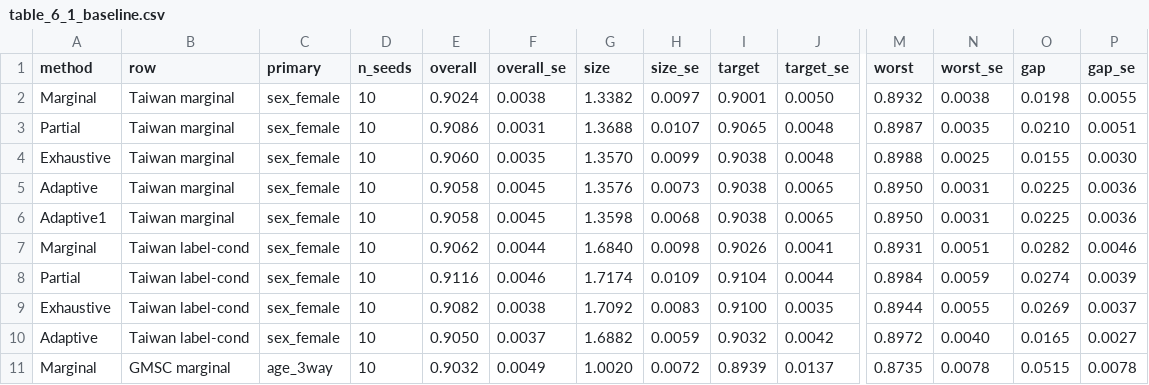
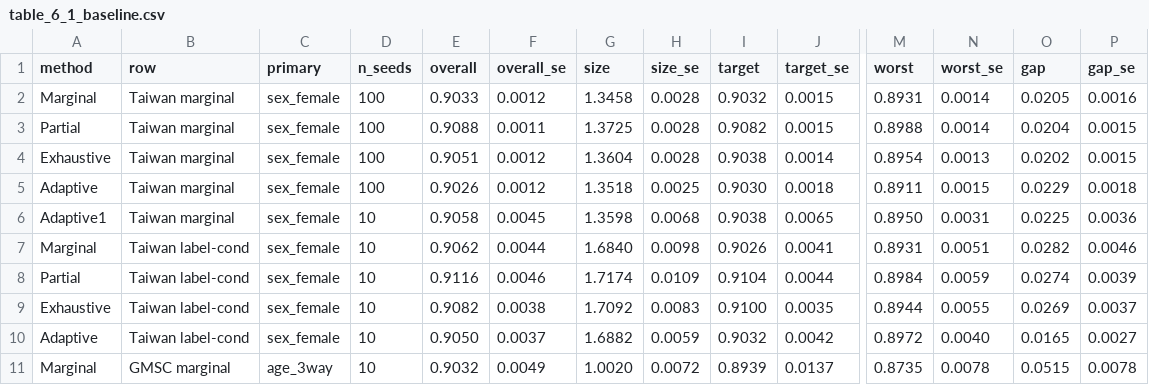
Before and after one commit to meleknurs/afcp-credit-thesis, a CSV file: thesis_experiments/results/v2/tables/table_6_1_baseline.csv, drawn as a sheet; only a part is shown, gaps mark what is left out; removed rows and columns are numbered as before the commit, all else as after; rows hold the shown columns only; the diff names each change by its address in the sheet, - before the commit and + after, or states it on an @@ line.

```diff
--- a/thesis_experiments/results/v2/tables/table_6_1_baseline.csv
+++ b/thesis_experiments/results/v2/tables/table_6_1_baseline.csv
-row 2: Marginal | Taiwan marginal | sex_female | 10 | 0.9024 | 0.0038 | 1.3382 | 0.0097 | 0.9001 | 0.0050 | 0.8932 | 0.0038 | 0.0198 | 0.0055
-row 3: Partial | Taiwan marginal | sex_female | 10 | 0.9086 | 0.0031 | 1.3688 | 0.0107 | 0.9065 | 0.0048 | 0.8987 | 0.0035 | 0.0210 | 0.0051
-row 4: Exhaustive | Taiwan marginal | sex_female | 10 | 0.9060 | 0.0035 | 1.3570 | 0.0099 | 0.9038 | 0.0048 | 0.8988 | 0.0025 | 0.0155 | 0.0030
-row 5: Adaptive | Taiwan marginal | sex_female | 10 | 0.9058 | 0.0045 | 1.3576 | 0.0073 | 0.9038 | 0.0065 | 0.8950 | 0.0031 | 0.0225 | 0.0036
+row 2: Marginal | Taiwan marginal | sex_female | 100 | 0.9033 | 0.0012 | 1.3458 | 0.0028 | 0.9032 | 0.0015 | 0.8931 | 0.0014 | 0.0205 | 0.0016
+row 3: Partial | Taiwan marginal | sex_female | 100 | 0.9088 | 0.0011 | 1.3725 | 0.0028 | 0.9082 | 0.0015 | 0.8988 | 0.0014 | 0.0204 | 0.0015
+row 4: Exhaustive | Taiwan marginal | sex_female | 100 | 0.9051 | 0.0012 | 1.3604 | 0.0028 | 0.9038 | 0.0014 | 0.8954 | 0.0013 | 0.0202 | 0.0015
+row 5: Adaptive | Taiwan marginal | sex_female | 100 | 0.9026 | 0.0012 | 1.3518 | 0.0025 | 0.9030 | 0.0018 | 0.8911 | 0.0015 | 0.0229 | 0.0018
```
Also changed, not shown: thesis_experiments/results/v2/tables/table_6_2_hidden_dose.csv, thesis_experiments/results/v2/tables/table_6_4_scope.csv, 2 other files.
